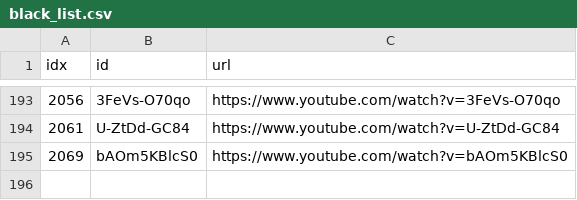
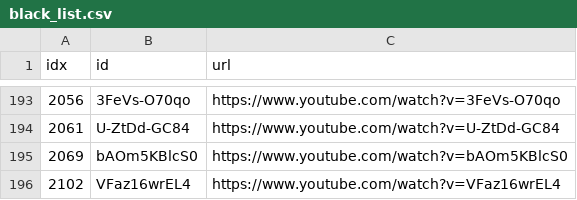
Before and after one commit to sumsjp/Drberg, a CSV file: src/black_list.csv, drawn as a sheet; only a part is shown, gaps mark what is left out.

```diff
--- a/src/black_list.csv
+++ b/src/black_list.csv
@@ -195 +195,2 @@ idx,id,url
 2069,bAOm5KBlcS0,https://www.youtube.com/watch?v=bAOm5KBlcS0
+2102,VFaz16wrEL4,https://www.youtube.com/watch?v=VFaz16wrEL4
```
Also changed, not shown: src/video_list.csv, 44 other files.
